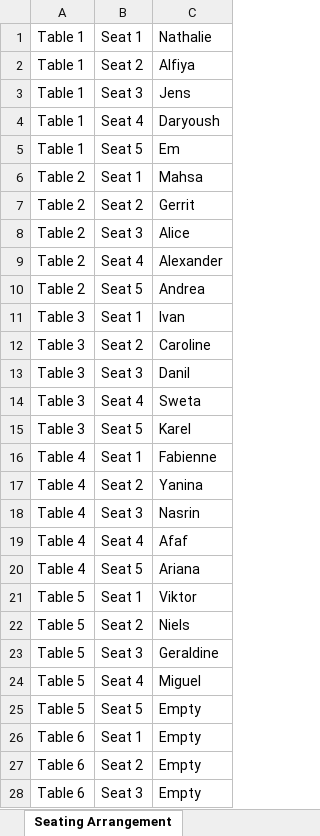
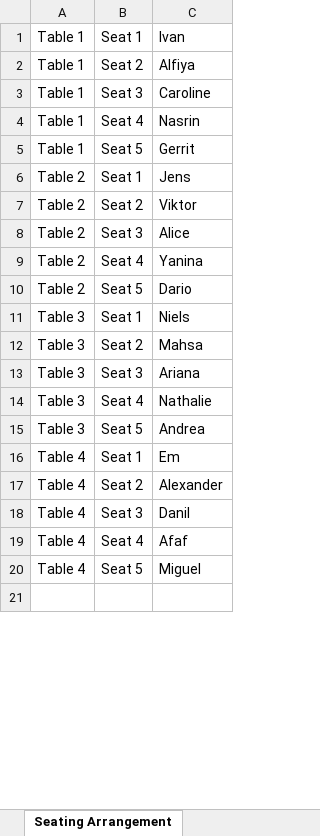
Before and after one commit to Cryptui/openspace_organizer, an Excel workbook: seating_arrangement.xlsx, sheet Seating Arrangement, drawn as a sheet; only a part is shown; values as stored, in another font and other column widths than the file's, no borders; removed rows and columns are numbered as before the commit, all else as after; the diff covers the shown part only; the diff names each change by its address in the sheet, - before the commit and + after, or states it on an @@ line.

```diff
--- a/seating_arrangement.xlsx (sheet Seating Arrangement)
+++ b/seating_arrangement.xlsx (sheet Seating Arrangement)
-C1: Nathalie
+C1: Ivan
-C3: Jens
+C3: Caroline
-C4: Daryoush
+C4: Nasrin
-C5: Em
+C5: Gerrit
-C6: Mahsa
+C6: Jens
-C7: Gerrit
+C7: Viktor
-C9: Alexander
+C9: Yanina
-C10: Andrea
+C10: Dario
-C11: Ivan
+C11: Niels
-C12: Caroline
+C12: Mahsa
-C13: Danil
+C13: Ariana
-C14: Sweta
+C14: Nathalie
-C15: Karel
+C15: Andrea
-C16: Fabienne
+C16: Em
-C17: Yanina
+C17: Alexander
-C18: Nasrin
+C18: Danil
-C20: Ariana
+C20: Miguel
-row 21: Table 5 | Seat 1 | Viktor
+row 21: (empty)
-row 22: Table 5 | Seat 2 | Niels
-row 23: Table 5 | Seat 3 | Geraldine
-row 24: Table 5 | Seat 4 | Miguel
-row 25: Table 5 | Seat 5 | Empty
-row 26: Table 6 | Seat 1 | Empty
-row 27: Table 6 | Seat 2 | Empty
-row 28: Table 6 | Seat 3 | Empty
```
Also changed, not shown: 5 added rows and 2 removed rows elsewhere in this sheet, 2 other files.
